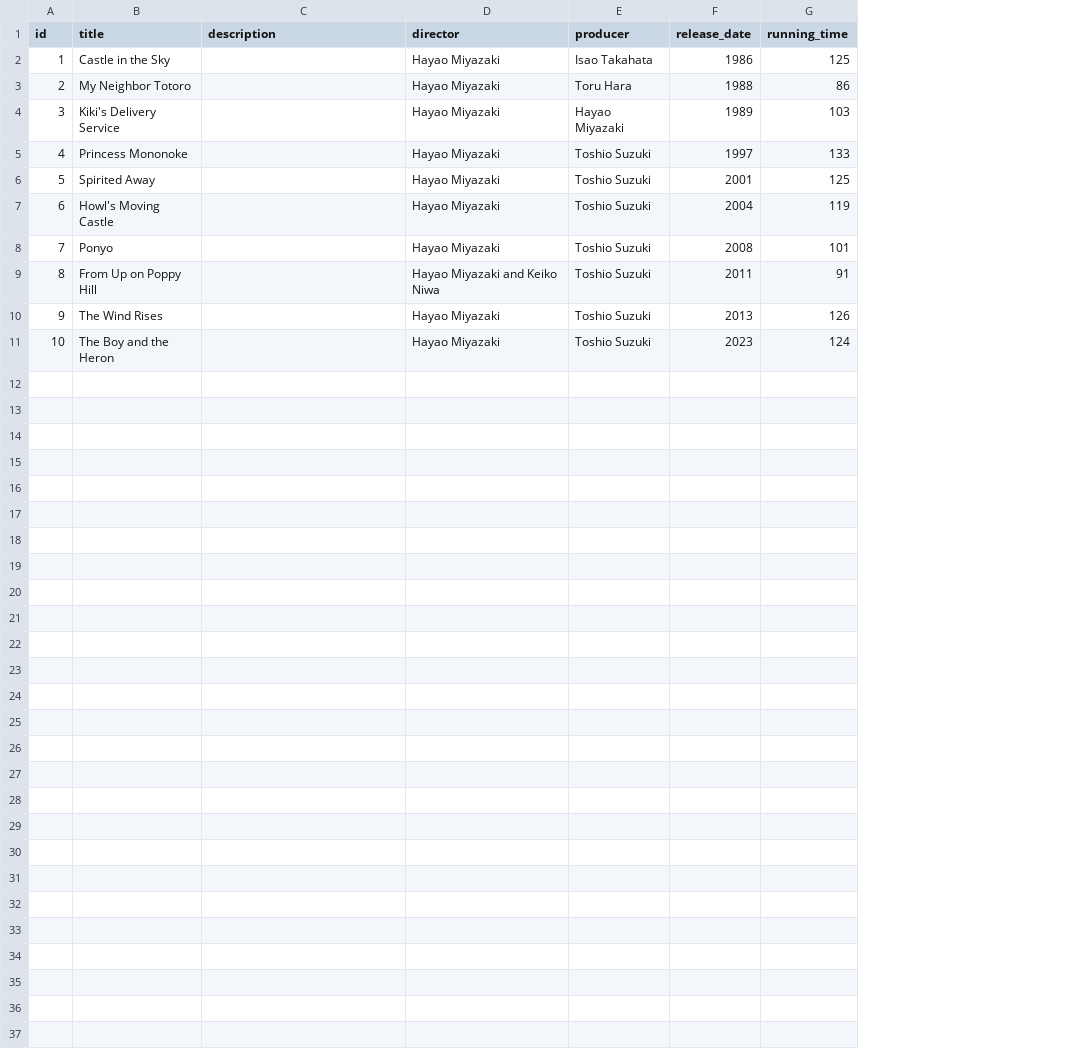
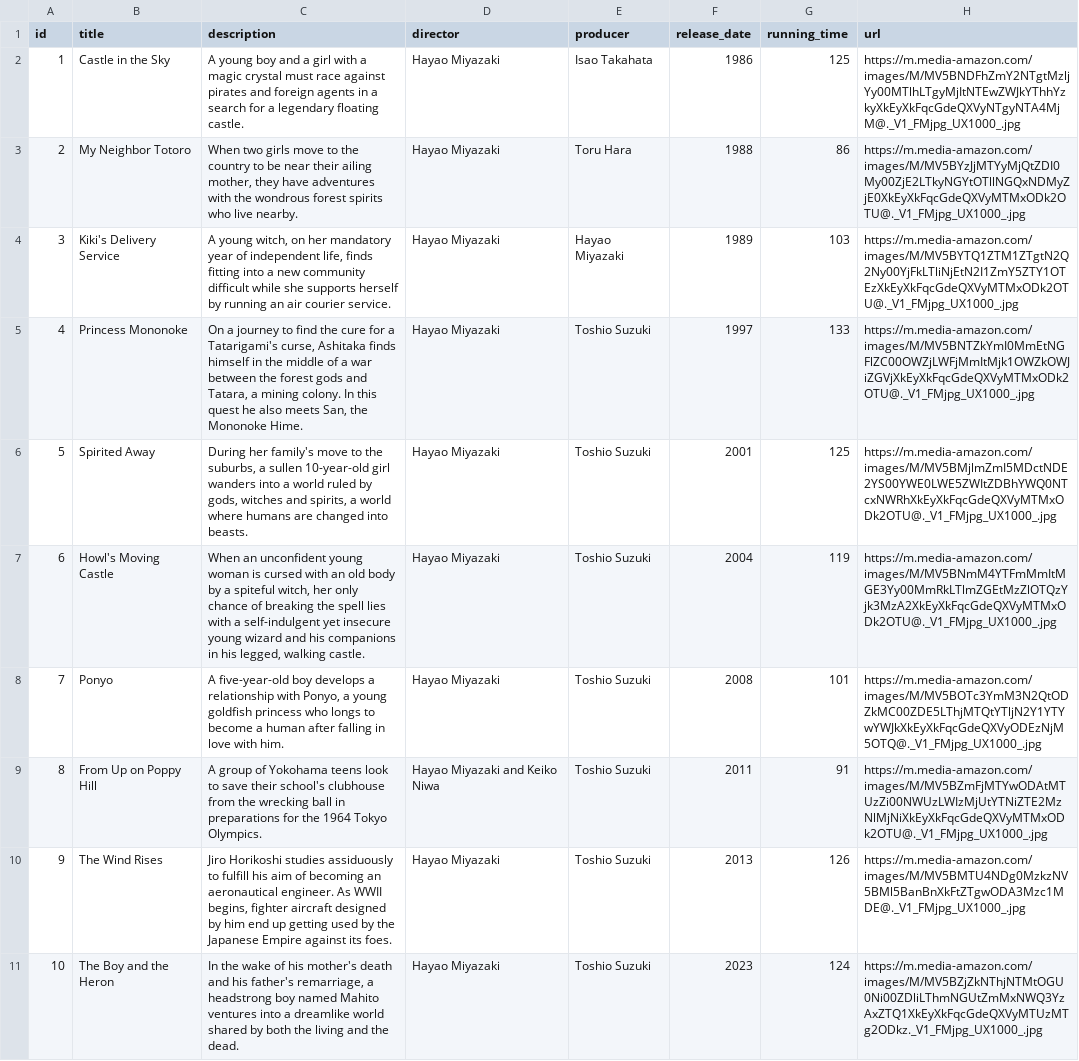
Before and after one commit to pjiang604/comp-4170_final-project, a CSV file: new_movies.csv, drawn as a sheet; the diff names each change by its address in the sheet, - before the commit and + after, or states it on an @@ line.

```diff
--- a/new_movies.csv
+++ b/new_movies.csv
+column H (url), rows 2-11: https://m.media-amazon.com/images/M/MV5BNDFhZmY2NTgtMzljYy00MTlhLTgyMjItNTEwZWJkYThhYzkyXkEyXkFqcGdeQXVyNTgyNTA4MjM@._V1_FMjpg_UX1000_.jpg | https://m.media-amazon.com/images/M/MV5BYzJjMTYyMjQtZDI0My00ZjE2LTkyNGYtOTllNGQxNDMyZjE0XkEyXkFqcGdeQXVyMTMxODk2OTU@._V1_FMjpg_UX1000_.jpg | https://m.media-amazon.com/images/M/MV5BYTQ1ZTM1ZTgtN2Q2Ny00YjFkLTliNjEtN2I1ZmY5ZTY1OTEzXkEyXkFqcGdeQXVyMTMxODk2OTU@._V1_FMjpg_UX1000_.jpg | https://m.media-amazon.com/images/M/MV5BNTZkYmI0MmEtNGFlZC00OWZjLWFjMmItMjk1OWZkOWJiZGVjXkEyXkFqcGdeQXVyMTMxODk2OTU@._V1_FMjpg_UX1000_.jpg | https://m.media-amazon.com/images/M/MV5BMjlmZmI5MDctNDE2YS00YWE0LWE5ZWItZDBhYWQ0NTcxNWRhXkEyXkFqcGdeQXVyMTMxODk2OTU@._V1_FMjpg_UX1000_.jpg | https://m.media-amazon.com/images/M/MV5BNmM4YTFmMmItMGE3Yy00MmRkLTlmZGEtMzZlOTQzYjk3MzA2XkEyXkFqcGdeQXVyMTMxODk2OTU@._V1_FMjpg_UX1000_.jpg | https://m.media-amazon.com/images/M/MV5BOTc3YmM3N2QtODZkMC00ZDE5LThjMTQtYTljN2Y1YTYwYWJkXkEyXkFqcGdeQXVyODEzNjM5OTQ@._V1_FMjpg_UX1000_.jpg | https://m.media-amazon.com/images/M/MV5BZmFjMTYwODAtMTUzZi00NWUzLWIzMjUtYTNiZTE2MzNlMjNiXkEyXkFqcGdeQXVyMTMxODk2OTU@._V1_FMjpg_UX1000_.jpg | https://m.media-amazon.com/images/M/MV5BMTU4NDg0MzkzNV5BMl5BanBnXkFtZTgwODA3Mzc1MDE@._V1_FMjpg_UX1000_.jpg | https://m.media-amazon.com/images/M/MV5BZjZkNThjNTMtOGU0Ni00ZDliLThmNGUtZmMxNWQ3YzAxZTQ1XkEyXkFqcGdeQXVyMTUzMTg2ODkz._V1_FMjpg_UX1000_.jpg
-C2 (description): (empty)
+C2 (description): A young boy and a girl with a magic crystal must race against pirates and foreign agents in a search for a legendary floating castle.
-C3 (description): (empty)
+C3 (description): When two girls move to the country to be near their ailing mother, they have adventures with the wondrous forest spirits who live nearby.
-C4 (description): (empty)
+C4 (description): A young witch, on her mandatory year of independent life, finds fitting into a new community difficult while she supports herself by running an air courier service.
-C5 (description): (empty)
+C5 (description): On a journey to find the cure for a Tatarigami's curse, Ashitaka finds himself in the middle of a war between the forest gods and Tatara, a mining colony. In this quest he also meets San, the Mononoke Hime.
-C6 (description): (empty)
+C6 (description): During her family's move to the suburbs, a sullen 10-year-old girl wanders into a world ruled by gods, witches and spirits, a world where humans are changed into beasts.
-C7 (description): (empty)
+C7 (description): When an unconfident young woman is cursed with an old body by a spiteful witch, her only chance of breaking the spell lies with a self-indulgent yet insecure young wizard and his companions in his legged, walking castle.
-C8 (description): (empty)
+C8 (description): A five-year-old boy develops a relationship with Ponyo, a young goldfish princess who longs to become a human after falling in love with him.
-C9 (description): (empty)
+C9 (description): A group of Yokohama teens look to save their school's clubhouse from the wrecking ball in preparations for the 1964 Tokyo Olympics.
-C10 (description): (empty)
+C10 (description): Jiro Horikoshi studies assiduously to fulfill his aim of becoming an aeronautical engineer. As WWII begins, fighter aircraft designed by him end up getting used by the Japanese Empire against its foes.
-C11 (description): (empty)
+C11 (description): In the wake of his mother's death and his father's remarriage, a headstrong boy named Mahito ventures into a dreamlike world shared by both the living and the dead.
```
Also changed, not shown: 4 other files.
